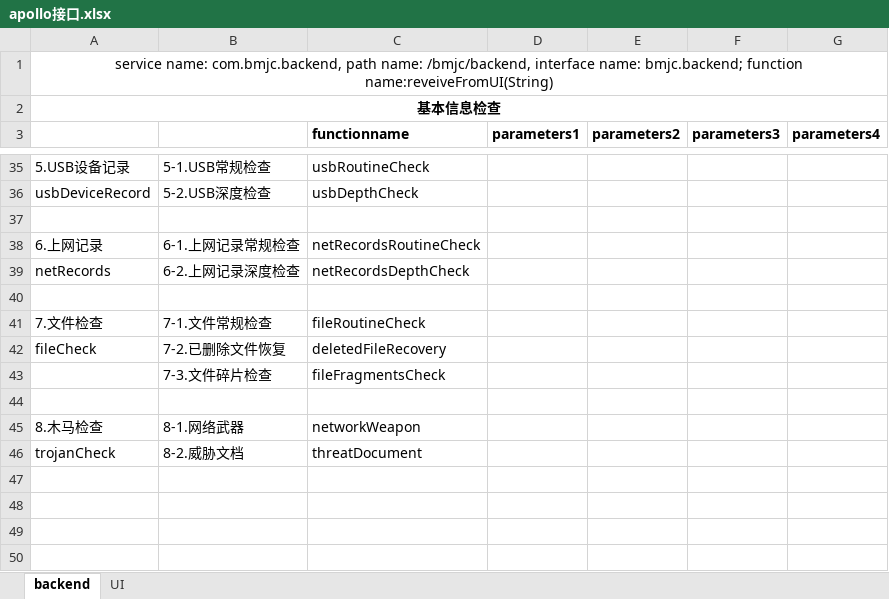
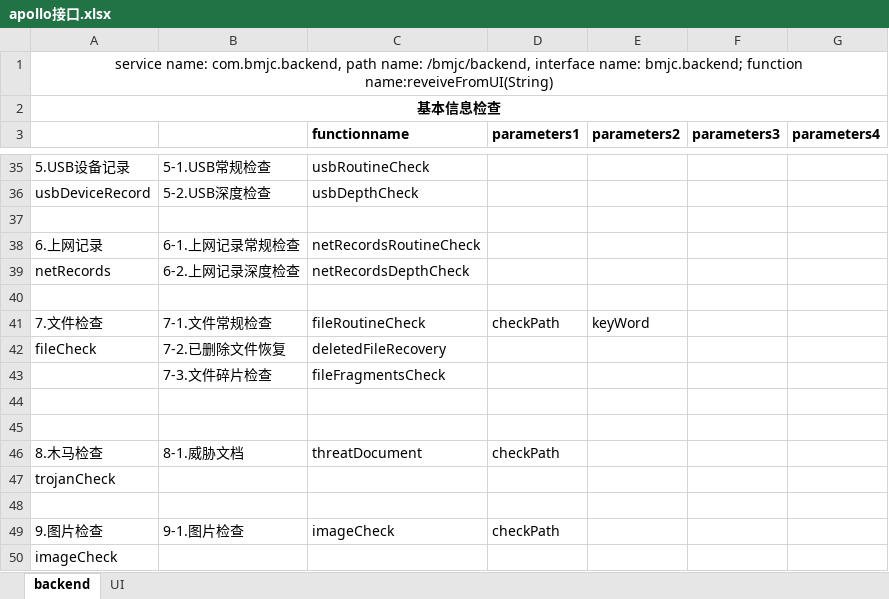
Before and after one commit to zhanrui/apollo, an Excel workbook: backends/interfaceDoc/apollo接口.xlsx, sheet backend, drawn as a sheet; only a part is shown, gaps mark what is left out; values as stored, in another font and other column widths than the file's, no borders; addresses are those after the commit; the diff names each change by its address in the sheet, - before the commit and + after, or states it on an @@ line.

Commit message:
接口更新

```diff
--- a/backends/interfaceDoc/apollo接口.xlsx (sheet backend)
+++ b/backends/interfaceDoc/apollo接口.xlsx (sheet backend)
-D41 (parameters1): (empty)
+D41 (parameters1): checkPath
-E41 (parameters2): (empty)
+E41 (parameters2): keyWord
-row 45: 8.木马检查 | 8-1.网络武器 | networkWeapon
+row 45: (empty)
+row 46: 8.木马检查 | 8-1.威胁文档 | threatDocument | checkPath
+row 47: trojanCheck
-row 48: trojanCheck | 8-2.威胁文档 | threatDocument
+row 48: (empty)
+row 49: 9.图片检查 | 9-1.图片检查 | imageCheck | checkPath
+row 50: imageCheck
```
